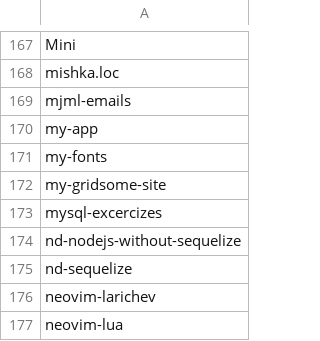
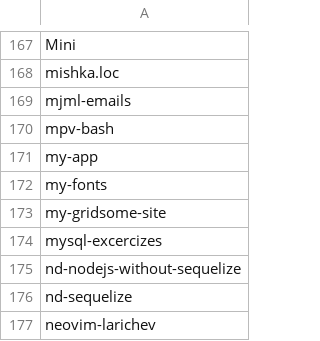
Before and after one commit to seriiserii825/py-bitbucket, a CSV file: github_repos.csv, drawn as a sheet; only a part is shown, gaps mark what is left out; the shorter side is filled out with more unchanged rows; the diff names each change by its address in the sheet, - before the commit and + after, or states it on an @@ line.

Commit message:
feat: new repo

```diff
--- a/github_repos.csv
+++ b/github_repos.csv
+row 170: mpv-bash
```
